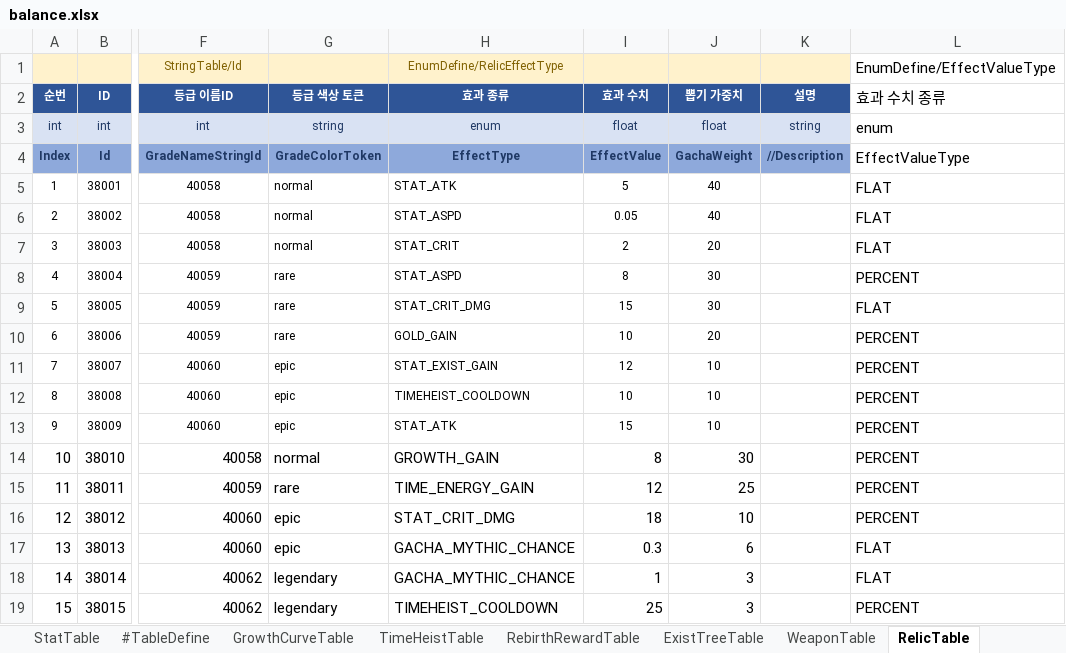
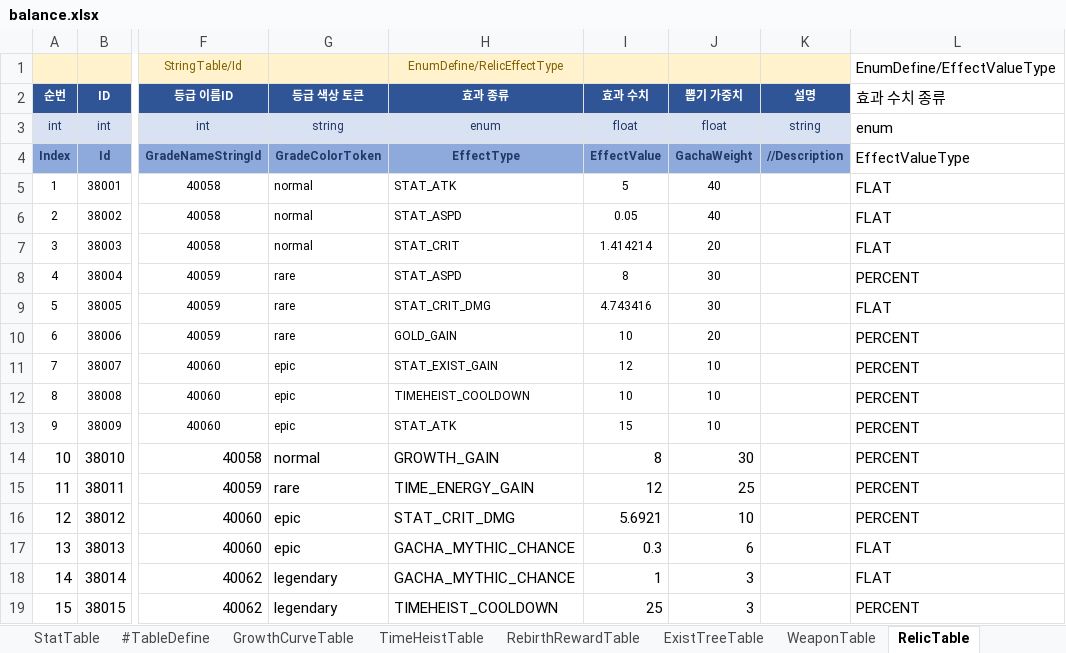
Before and after one commit to MasKids/idle_rpg, an Excel workbook: balance/balance.xlsx, sheet RelicTable, drawn as a sheet; only a part is shown, gaps mark what is left out; values as stored, in another font and other column widths than the file's, no borders; the diff names each change by its address in the sheet, - before the commit and + after, or states it on an @@ line.

```diff
--- a/balance/balance.xlsx (sheet RelicTable)
+++ b/balance/balance.xlsx (sheet RelicTable)
-I7 (효과 수치): 2
+I7 (효과 수치): 1.414214
-I9 (효과 수치): 15
+I9 (효과 수치): 4.743416
-I16 (효과 수치): 18
+I16 (효과 수치): 5.6921
```
Also changed, not shown: sheet WeaponTable, sheet ExistTreeTable, sheet StatTable, 3 other files.
